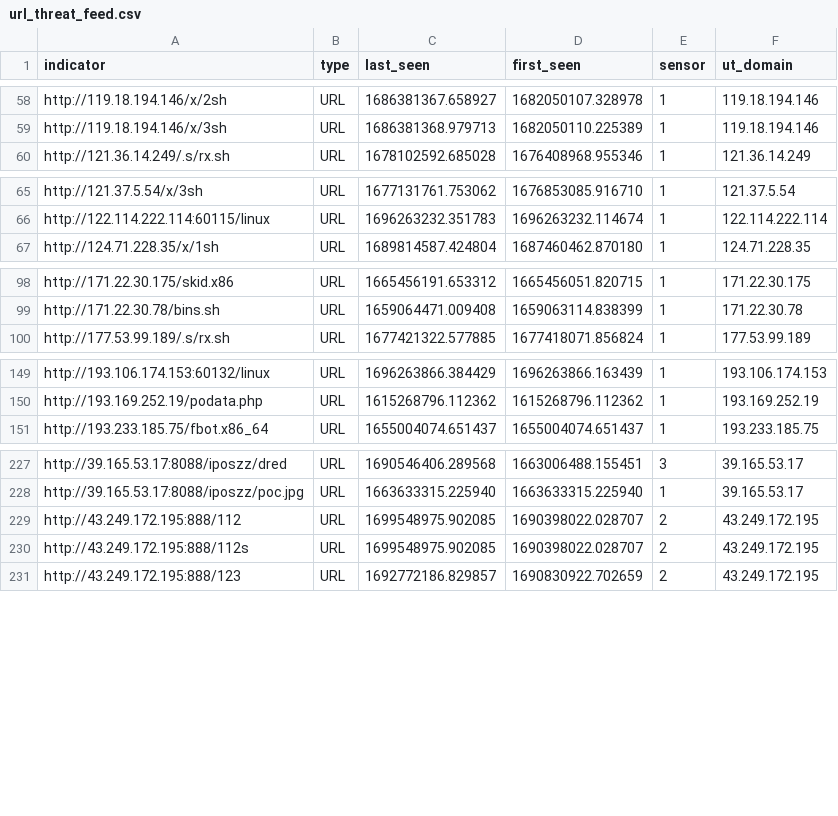
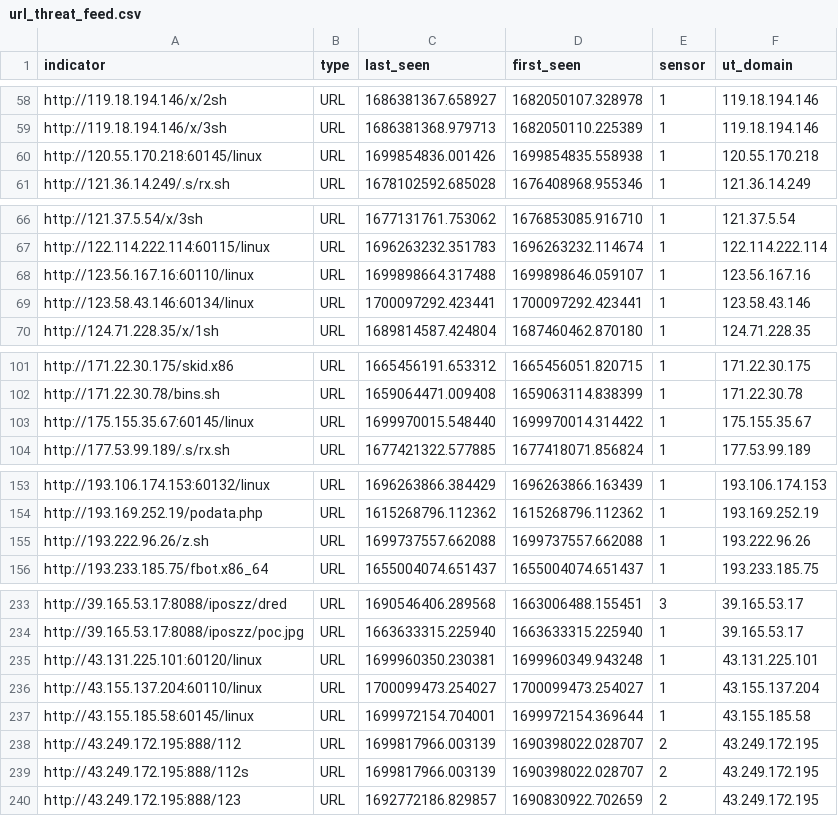
Before and after one commit to tankmek/threatfeed, a CSV file: url_threat_feed.csv, drawn as a sheet; only a part is shown, gaps mark what is left out; the diff covers the shown part only.

Commit message:
automated URL feed update

```diff
--- a/url_threat_feed.csv
+++ b/url_threat_feed.csv
@@ -59,2 +59,3 @@ indicator,type,"last_seen","first_seen",sensor,"ut_domain"
 "http://119.18.194.146/x/3sh",URL,"1686381368.979713","1682050110.225389",1,"119.18.194.146"
+"http://120.55.170.218:60145/linux",URL,"1699854836.001426","1699854835.558938",1,"120.55.170.218"
 "http://121.36.14.249/.s/rx.sh",URL,"1678102592.685028","1676408968.955346",1,"121.36.14.249"
@@ -66,2 +67,4 @@ indicator,type,"last_seen","first_seen",sensor,"ut_domain"
 "http://122.114.222.114:60115/linux",URL,"1696263232.351783","1696263232.114674",1,"122.114.222.114"
+"http://123.56.167.16:60110/linux",URL,"1699898664.317488","1699898646.059107",1,"123.56.167.16"
+"http://123.58.43.146:60134/linux",URL,"1700097292.423441","1700097292.423441",1,"123.58.43.146"
 "http://124.71.228.35/x/1sh",URL,"1689814587.424804","1687460462.870180",1,"124.71.228.35"
@@ -99,2 +102,3 @@ indicator,type,"last_seen","first_seen",sensor,"ut_domain"
 "http://171.22.30.78/bins.sh",URL,"1659064471.009408","1659063114.838399",1,"171.22.30.78"
+"http://175.155.35.67:60145/linux",URL,"1699970015.548440","1699970014.314422",1,"175.155.35.67"
 "http://177.53.99.189/.s/rx.sh",URL,"1677421322.577885","1677418071.856824",1,"177.53.99.189"
@@ -150,2 +154,3 @@ indicator,type,"last_seen","first_seen",sensor,"ut_domain"
 "http://193.169.252.19/podata.php",URL,"1615268796.112362","1615268796.112362",1,"193.169.252.19"
+"http://193.222.96.26/z.sh",URL,"1699737557.662088","1699737557.662088",1,"193.222.96.26"
 "http://193.233.185.75/fbot.x86_64",URL,"1655004074.651437","1655004074.651437",1,"193.233.185.75"
@@ -228,4 +234,7 @@ indicator,type,"last_seen","first_seen",sensor,"ut_domain"
 "http://39.165.53.17:8088/iposzz/poc.jpg",URL,"1663633315.225940","1663633315.225940",1,"39.165.53.17"
-"http://43.249.172.195:888/112",URL,"1699548975.902085","1690398022.028707",2,"43.249.172.195"
-"http://43.249.172.195:888/112s",URL,"1699548975.902085","1690398022.028707",2,"43.249.172.195"
+"http://43.131.225.101:60120/linux",URL,"1699960350.230381","1699960349.943248",1,"43.131.225.101"
+"http://43.155.137.204:60110/linux",URL,"1700099473.254027","1700099473.254027",1,"43.155.137.204"
+"http://43.155.185.58:60145/linux",URL,"1699972154.704001","1699972154.369644",1,"43.155.185.58"
+"http://43.249.172.195:888/112",URL,"1699817966.003139","1690398022.028707",2,"43.249.172.195"
+"http://43.249.172.195:888/112s",URL,"1699817966.003139","1690398022.028707",2,"43.249.172.195"
 "http://43.249.172.195:888/123",URL,"1692772186.829857","1690830922.702659",2,"43.249.172.195"
```
Also changed, not shown: 4 added rows and 5 edited cells elsewhere in this file.
